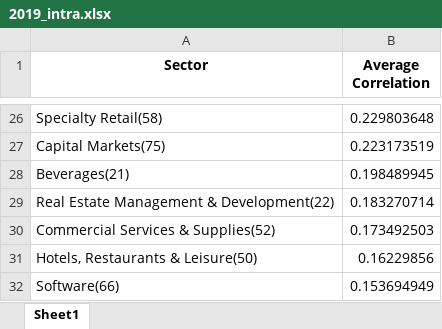
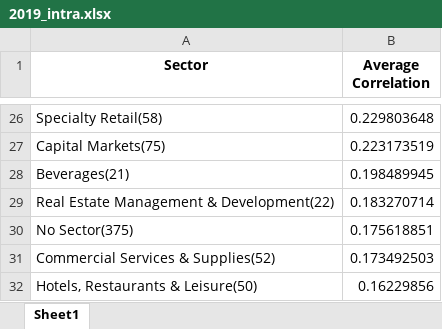
Before and after one commit to deliarm/672_final, an Excel workbook: data/sector_correlations/2019_intra.xlsx, sheet Sheet1, drawn as a sheet; only a part is shown, gaps mark what is left out; the shorter side is filled out with more unchanged rows; values as stored, in another font and other column widths than the file's, no borders; the diff names each change by its address in the sheet, - before the commit and + after, or states it on an @@ line.

```diff
--- a/data/sector_correlations/2019_intra.xlsx (sheet Sheet1)
+++ b/data/sector_correlations/2019_intra.xlsx (sheet Sheet1)
+row 30: No Sector(375) | 0.175618851
```
Also changed, not shown: data/sector_correlations/2010_intra.xlsx, data/sector_correlations/2012_intra.xlsx, 12 other files.
